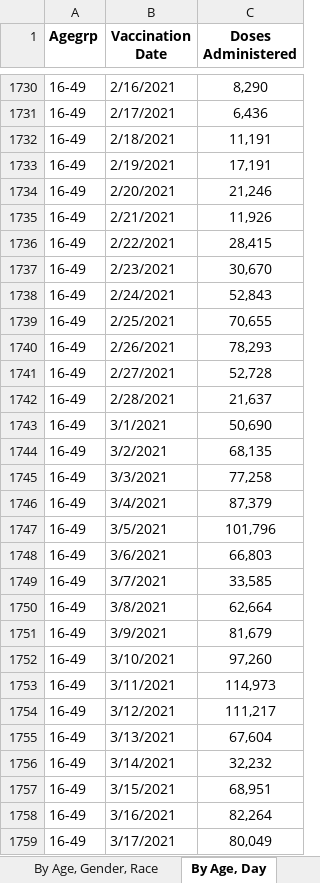
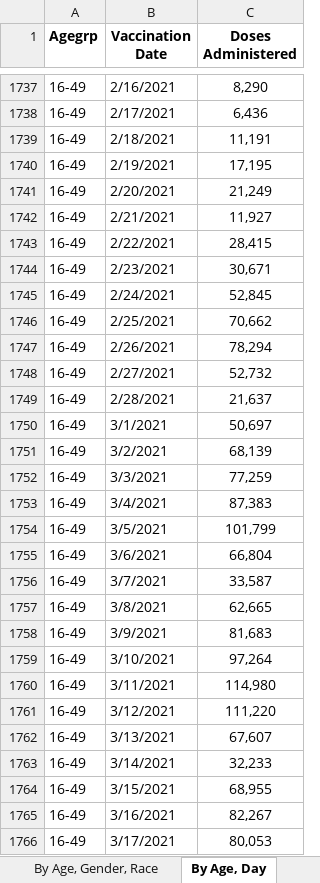
Before and after one commit to Dotdash-Data-Journalism/2021_2022_VWH_covid_worst_10th_percentile, an Excel workbook: data/COVID-19 Vaccine Data by County.xlsx, sheet By Age, Day, drawn as a sheet; only a part is shown, gaps mark what is left out; values as stored, in another font and other column widths than the file's, no borders; addresses are those after the commit; the diff covers the shown part only; the diff names each change by its address in the sheet, - before the commit and + after, or states it on an @@ line.

```diff
--- a/data/COVID-19 Vaccine Data by County.xlsx (sheet By Age, Day)
+++ b/data/COVID-19 Vaccine Data by County.xlsx (sheet By Age, Day)
-C1740 (Doses Administered): 17,191
+C1740 (Doses Administered): 17,195
-C1741 (Doses Administered): 21,246
+C1741 (Doses Administered): 21,249
-C1742 (Doses Administered): 11,926
+C1742 (Doses Administered): 11,927
-C1744 (Doses Administered): 30,670
+C1744 (Doses Administered): 30,671
-C1745 (Doses Administered): 52,843
+C1745 (Doses Administered): 52,845
-C1746 (Doses Administered): 70,655
+C1746 (Doses Administered): 70,662
-C1747 (Doses Administered): 78,293
+C1747 (Doses Administered): 78,294
-C1748 (Doses Administered): 52,728
+C1748 (Doses Administered): 52,732
-C1750 (Doses Administered): 50,690
+C1750 (Doses Administered): 50,697
-C1751 (Doses Administered): 68,135
+C1751 (Doses Administered): 68,139
-C1752 (Doses Administered): 77,258
+C1752 (Doses Administered): 77,259
-C1753 (Doses Administered): 87,379
+C1753 (Doses Administered): 87,383
-C1754 (Doses Administered): 101,796
+C1754 (Doses Administered): 101,799
-C1755 (Doses Administered): 66,803
+C1755 (Doses Administered): 66,804
-C1756 (Doses Administered): 33,585
+C1756 (Doses Administered): 33,587
-C1757 (Doses Administered): 62,664
+C1757 (Doses Administered): 62,665
-C1758 (Doses Administered): 81,679
+C1758 (Doses Administered): 81,683
-C1759 (Doses Administered): 97,260
+C1759 (Doses Administered): 97,264
-C1760 (Doses Administered): 114,973
+C1760 (Doses Administered): 114,980
-C1761 (Doses Administered): 111,217
+C1761 (Doses Administered): 111,220
-C1762 (Doses Administered): 67,604
+C1762 (Doses Administered): 67,607
-C1763 (Doses Administered): 32,232
+C1763 (Doses Administered): 32,233
-C1764 (Doses Administered): 68,951
+C1764 (Doses Administered): 68,955
-C1765 (Doses Administered): 82,264
+C1765 (Doses Administered): 82,267
-C1766 (Doses Administered): 80,049
+C1766 (Doses Administered): 80,053
```
Also changed, not shown: 19 added rows and 1533 edited cells elsewhere in this sheet, sheet By County, Age, sheet By County, Race, sheet By Vaccination Date, sheet By County, sheet By Age, Gender, Race, sheet About the Data, 1 other file.
